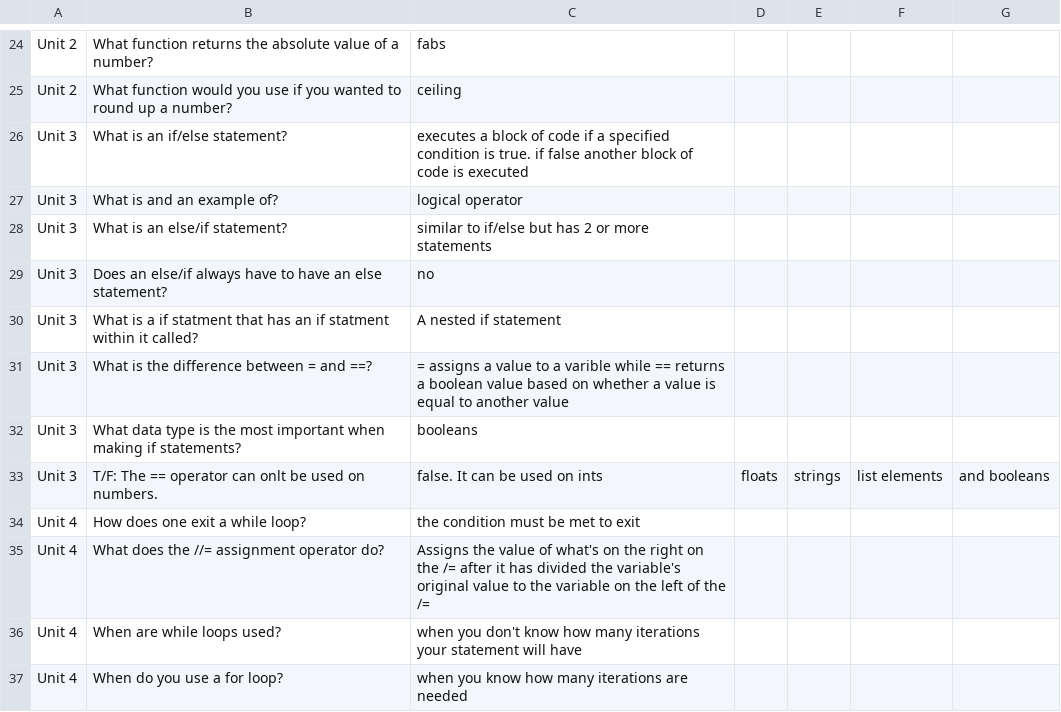
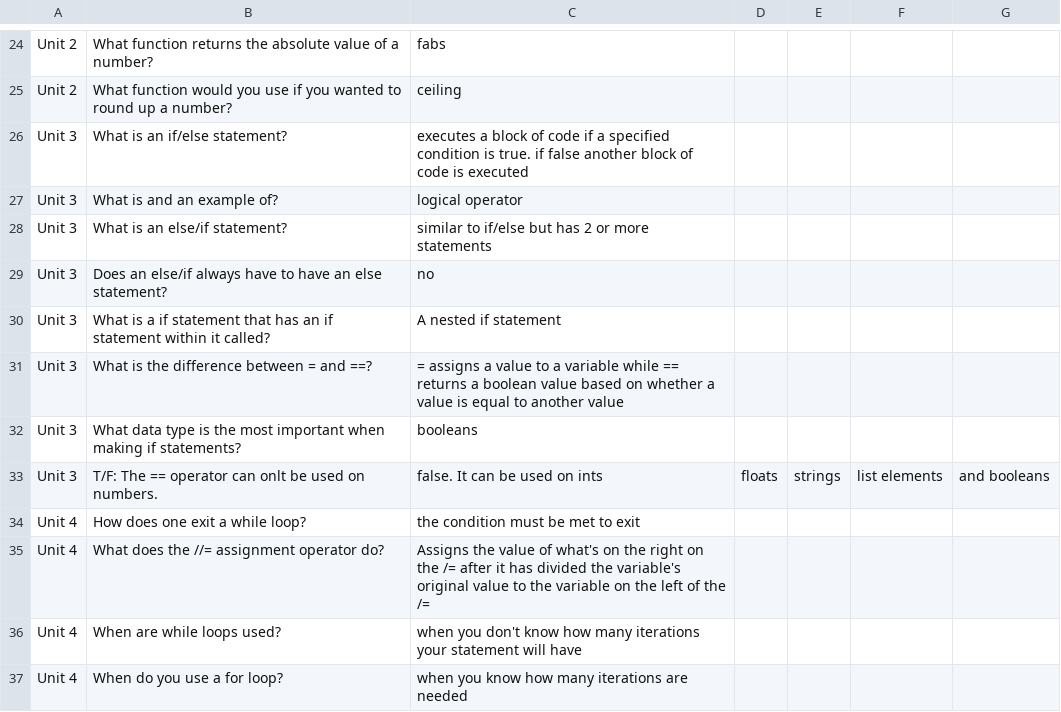
Before and after one commit to MD5595/SrtFlaskWebsite, a CSV file: flask-app/flashcards.csv, drawn as a sheet; only a part is shown, gaps mark what is left out.

Commit message:
practice problems and flashcards

```diff
--- a/flask-app/flashcards.csv
+++ b/flask-app/flashcards.csv
@@ -29,4 +29,4 @@ Unit 3,What is an else/if statement?,similar to if/else but has 2 or more statem
 Unit 3,Does an else/if always have to have an else statement?,no
-Unit 3,What is a if statment that has an if statment within it called?, A nested if statement
-Unit 3,What is the difference between = and ==?, = assigns a value to a varible while == returns a boolean value based on whether a value is equal to another value
+Unit 3,What is a if statement that has an if statement within it called?, A nested if statement
+Unit 3,What is the difference between = and ==?, = assigns a value to a variable while == returns a boolean value based on whether a value is equal to another value
 Unit 3,What data type is the most important when making if statements?,booleans
```
Also changed, not shown: 2 other files.
